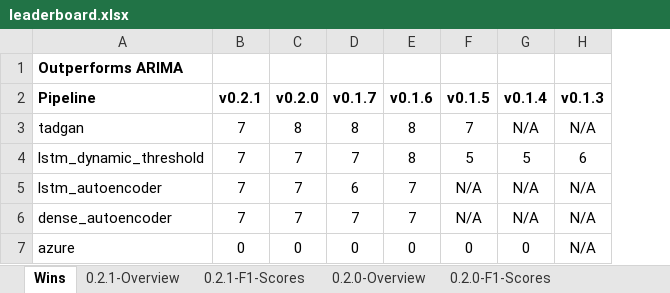
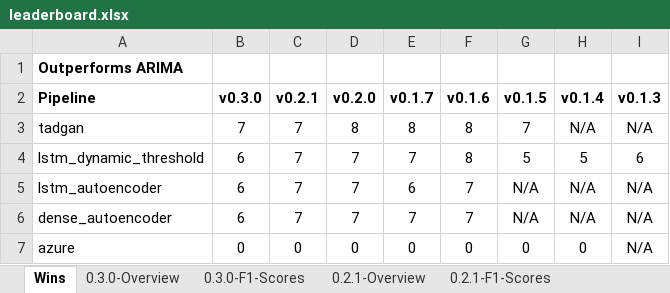
Before and after one commit to sintel-dev/Orion, an Excel workbook: benchmark/leaderboard.xlsx, sheet Wins, drawn as a sheet; values as stored, in another font and other column widths than the file's, no borders; charts and pictures not drawn; the diff names each change by its address in the sheet, - before the commit and + after, or states it on an @@ line.

```diff
--- a/benchmark/leaderboard.xlsx (sheet Wins)
+++ b/benchmark/leaderboard.xlsx (sheet Wins)
+sheet tab: 0.3.0-Overview
+sheet tab: 0.3.0-F1-Scores
+column B (v0.3.0), rows 3-7: 7 | 6 | 6 | 6 | 0
```
Also changed, not shown: charts or pictures, 2 other files.
